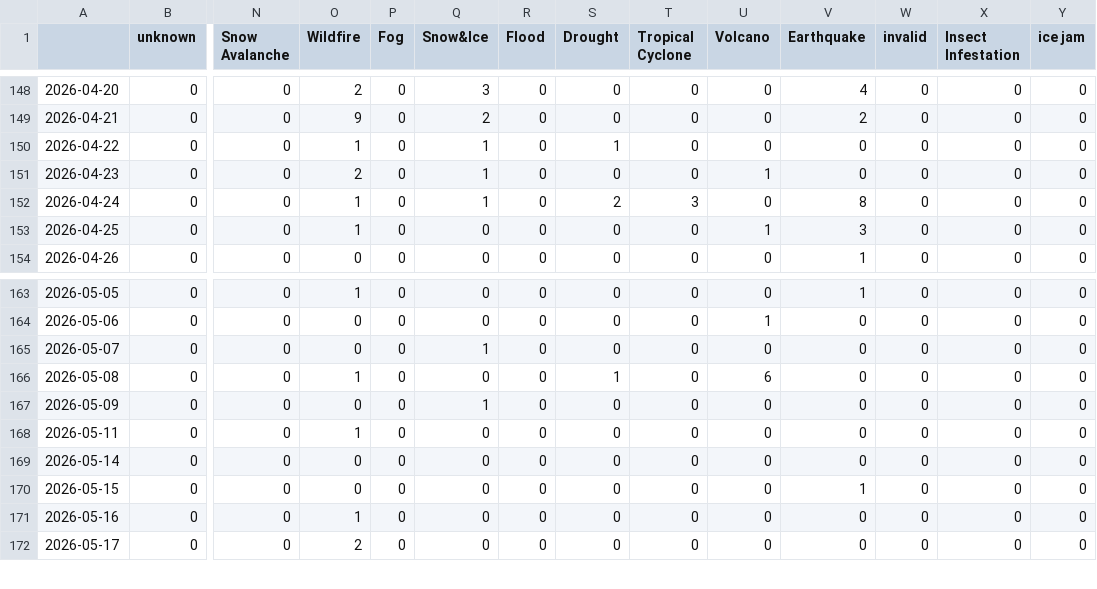
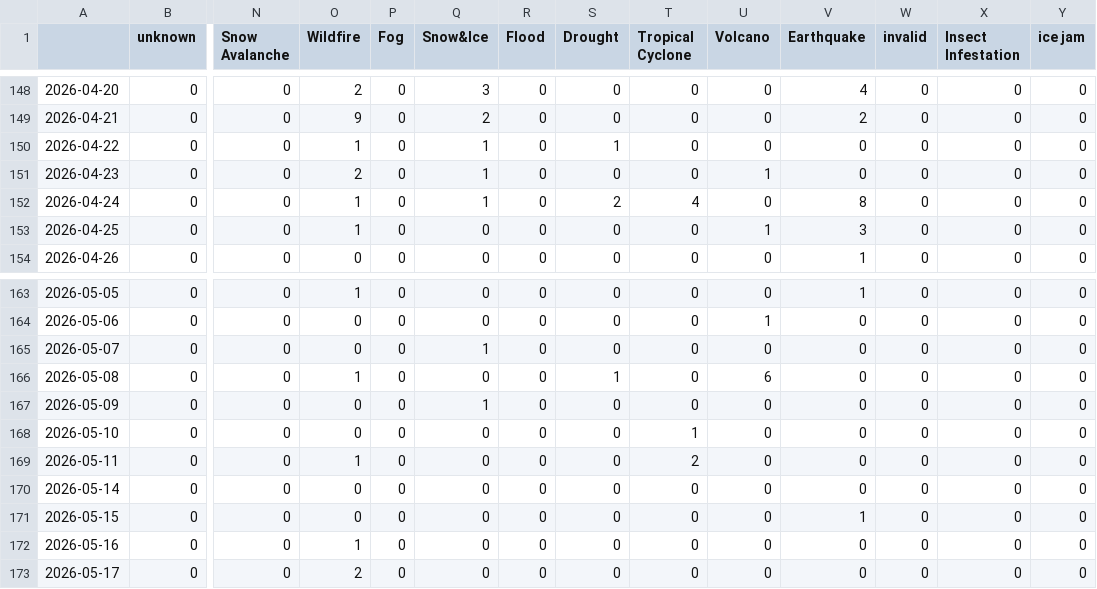
Before and after one commit to newsWhisperer/greekExtremes, a CSV file: csv/extremes_date.csv, drawn as a sheet; only a part is shown, gaps mark what is left out; addresses are those after the commit; rows hold the shown columns only; the diff names each change by its address in the sheet, - before the commit and + after, or states it on an @@ line.

```diff
--- a/csv/extremes_date.csv
+++ b/csv/extremes_date.csv
-T152 (Tropical Cyclone): 3
+T152 (Tropical Cyclone): 4
+row 168: 2026-05-10 | 0 | 0 | 0 | 0 | 0 | 0 | 0 | 1 | 0 | 0 | 0 | 0 | 0
-T169 (Tropical Cyclone): 0
+T169 (Tropical Cyclone): 2
```
Also changed, not shown: csv/feeds_date.csv, 6 other files.
